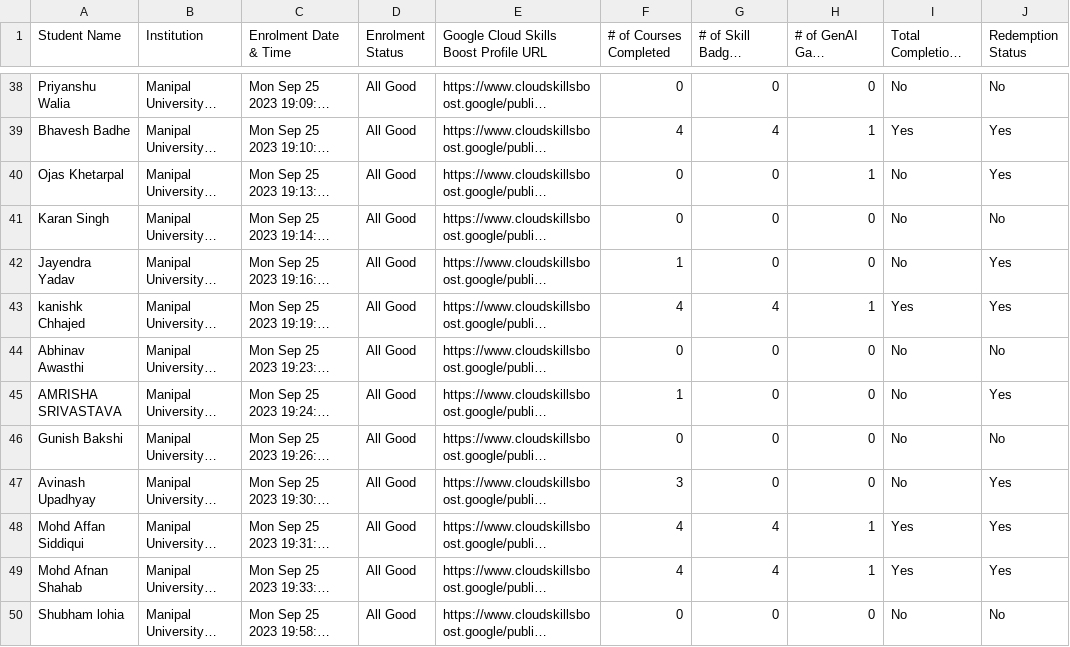
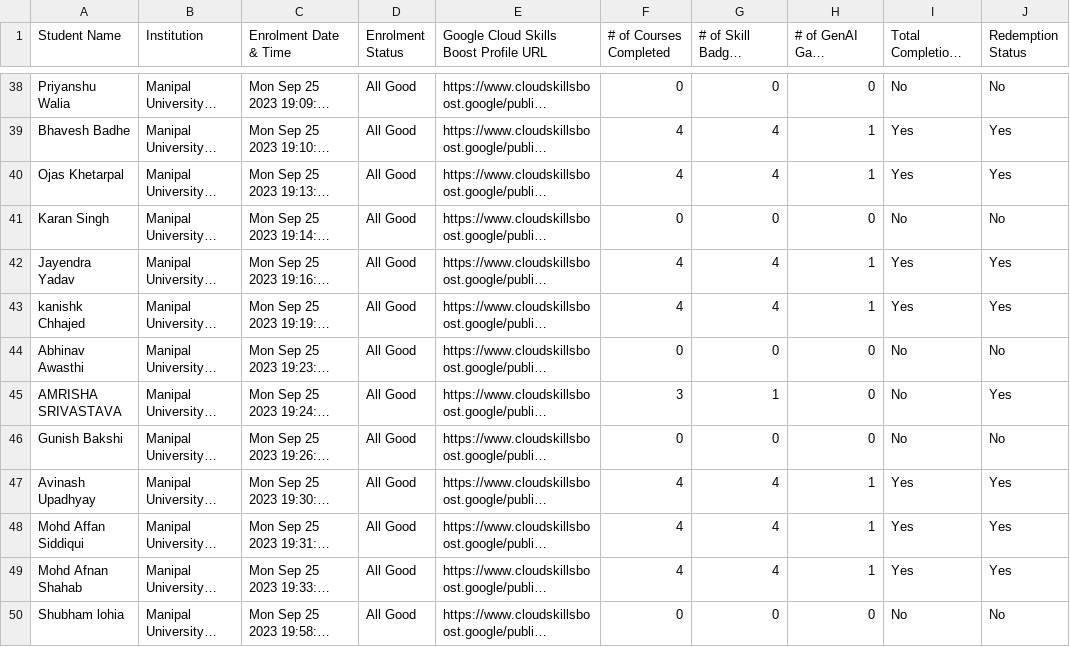
Before and after one commit to GDSC-Manipal-University-Jaipur/30-Days-of-Google-Cloud---MUJ, a CSV file: data.csv, drawn as a sheet; only a part is shown, gaps mark what is left out; long unchanged cells end in …; the diff covers the shown part only; the diff names each change by its address in the sheet, - before the commit and + after, or states it on an @@ line.

```diff
--- a/data.csv
+++ b/data.csv
-F40 (# of Courses Completed): 0
+F40 (# of Courses Completed): 4
-G40 (# of Skill Badges Completed): 0
+G40 (# of Skill Badges Completed): 4
-I40: No
+I40: Yes
-F42 (# of Courses Completed): 1
+F42 (# of Courses Completed): 4
-G42 (# of Skill Badges Completed): 0
+G42 (# of Skill Badges Completed): 4
-H42 (# of GenAI Game Completed): 0
+H42 (# of GenAI Game Completed): 1
-I42: No
+I42: Yes
-F45 (# of Courses Completed): 1
+F45 (# of Courses Completed): 3
-G45 (# of Skill Badges Completed): 0
+G45 (# of Skill Badges Completed): 1
-F47 (# of Courses Completed): 3
+F47 (# of Courses Completed): 4
-G47 (# of Skill Badges Completed): 0
+G47 (# of Skill Badges Completed): 4
-H47 (# of GenAI Game Completed): 0
+H47 (# of GenAI Game Completed): 1
-I47: No
+I47: Yes
```
Also changed, not shown: 110 edited cells elsewhere in this file, 1 other file.
